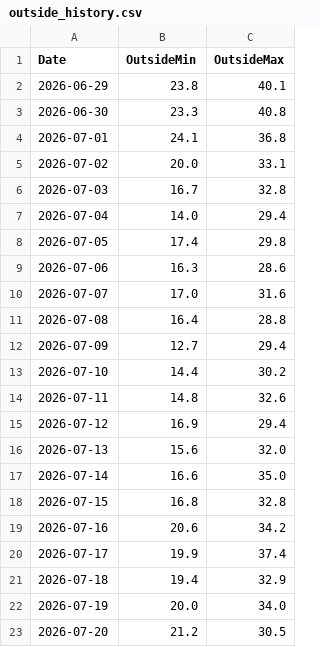
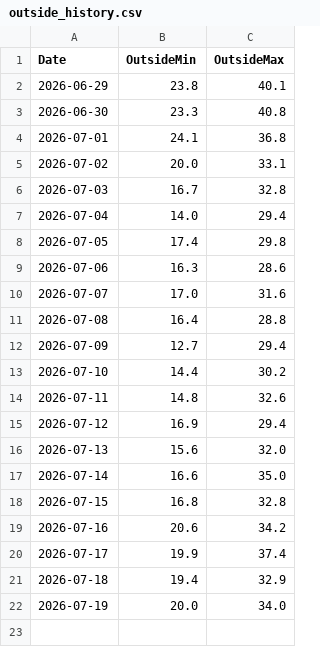
Before and after one commit to energiezolee/esp-outside-temp-log, a CSV file: outside_history.csv, drawn as a sheet.

Commit message:
Update outside_history.csv

```diff
--- a/outside_history.csv
+++ b/outside_history.csv
@@ -22,2 +22 @@ Date,OutsideMin,OutsideMax
 2026-07-19,20.0,34.0
-2026-07-20,21.2,30.5
```
